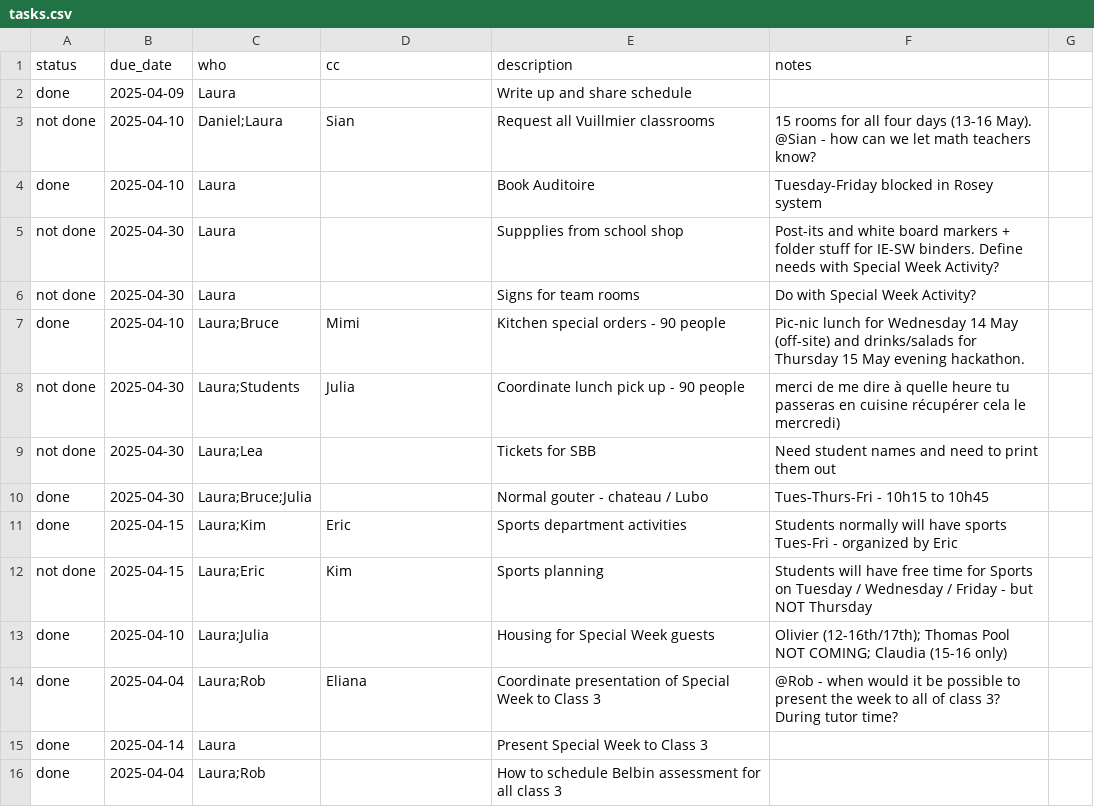
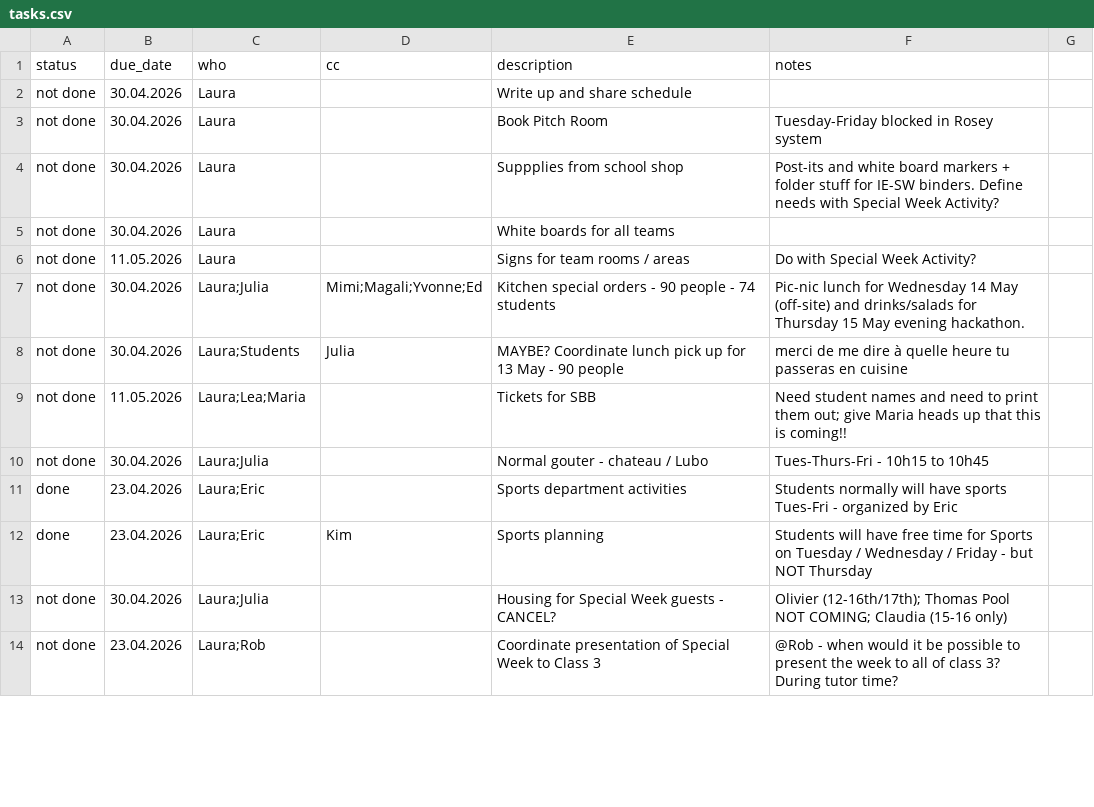
Before and after one commit to virtualaura/specialweek-2026, a CSV file: public/tasks.csv, drawn as a sheet; only a part is shown; the diff covers the shown part only.

```diff
--- a/public/tasks.csv
+++ b/public/tasks.csv
@@ -1,16 +1,14 @@
 status,due_date,who,cc,description,notes
-done,2025-04-09,Laura,,Write up and share schedule
-not done,2025-04-10,Daniel;Laura,Sian,Request all Vuillmier classrooms, 15 rooms for all four days (13-16 May). @Sian - how can we let math teachers know?
-done,2025-04-10,Laura,,Book Auditoire,Tuesday-Friday blocked in Rosey system
-not done,2025-04-30,Laura,,Suppplies from school shop,Post-its and white board markers + folder stuff for IE-SW binders. Define needs with Special Week Activity?
-not done,2025-04-30,Laura,,Signs for team rooms, Do with Special Week Activity?
-done,2025-04-10,Laura;Bruce,Mimi,Kitchen special orders - 90 people,Pic-nic lunch for Wednesday 14 May (off-site) and drinks/salads for Thursday 15 May evening hackathon.
-not done,2025-04-30,Laura;Students,Julia,Coordinate lunch pick up - 90 people,merci de me dire à quelle heure tu passeras en cuisine récupérer cela le mercredi)
-not done,2025-04-30,Laura;Lea,,Tickets for SBB,Need student names and need to print them out
-done,2025-04-30,Laura;Bruce;Julia,,Normal gouter - chateau / Lubo,Tues-Thurs-Fri - 10h15 to 10h45
-done,2025-04-15,Laura;Kim,Eric,Sports department activities, Students normally will have sports Tues-Fri - organized by Eric
-not done,2025-04-15,Laura;Eric,Kim,Sports planning,Students will have free time for Sports on Tuesday / Wednesday / Friday - but NOT Thursday
-done,2025-04-10,Laura;Julia,,Housing for Special Week guests,Olivier (12-16th/17th); Thomas Pool NOT COMING; Claudia (15-16 only)
-done,2025-04-04,Laura;Rob,Eliana,Coordinate presentation of Special Week to Class 3,@Rob - when would it be possible to present the week to all of class 3? During tutor time?
-done,2025-04-14,Laura,,Present Special Week to Class 3,
-done,2025-04-04,Laura;Rob,,How to schedule Belbin assessment for all class 3,
+not done,30.04.2026,Laura,,Write up and share schedule,
+not done,30.04.2026,Laura,,Book Pitch Room,Tuesday-Friday blocked in Rosey system
+not done,30.04.2026,Laura,,Suppplies from school shop,Post-its and white board markers + folder stuff for IE-SW binders. Define needs with Special Week Activity?
+not done,30.04.2026,Laura,,White boards for all teams,
+not done,11.05.2026,Laura,,Signs for team rooms / areas, Do with Special Week Activity?
+not done,30.04.2026,Laura;Julia,Mimi;Magali;Yvonne;Ed,Kitchen special orders - 90 people - 74 students,Pic-nic lunch for Wednesday 14 May (off-site) and drinks/salads for Thursday 15 May evening hackathon.
+not done,30.04.2026,Laura;Students,Julia,MAYBE? Coordinate lunch pick up for 13 May - 90 people,merci de me dire à quelle heure tu passeras en cuisine
+not done,11.05.2026,Laura;Lea;Maria,,Tickets for SBB,Need student names and need to print them out; give Maria heads up that this is coming!!
+not done,30.04.2026,Laura;Julia,,Normal gouter - chateau / Lubo,Tues-Thurs-Fri - 10h15 to 10h45
+done,23.04.2026,Laura;Eric,,Sports department activities, Students normally will have sports Tues-Fri - organized by Eric
+done,23.04.2026,Laura;Eric,Kim,Sports planning,Students will have free time for Sports on Tuesday / Wednesday / Friday - but NOT Thursday
+not done,30.04.2026,Laura;Julia,,Housing for Special Week guests - CANCEL? ,Olivier (12-16th/17th); Thomas Pool NOT COMING; Claudia (15-16 only)
+not done,23.04.2026,Laura;Rob,,Coordinate presentation of Special Week to Class 3,@Rob - when would it be possible to present the week to all of class 3? During tutor time?
```
Also changed, not shown: 11 added rows, 4 removed rows and 31 edited cells elsewhere in this file.
